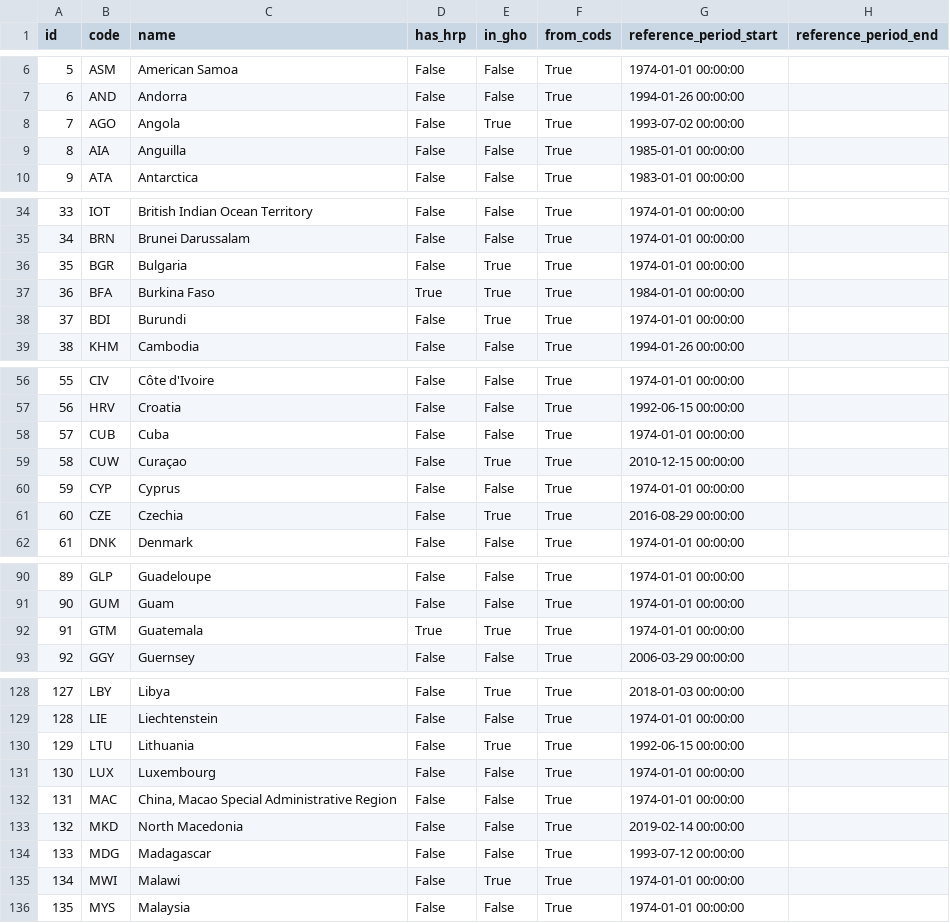
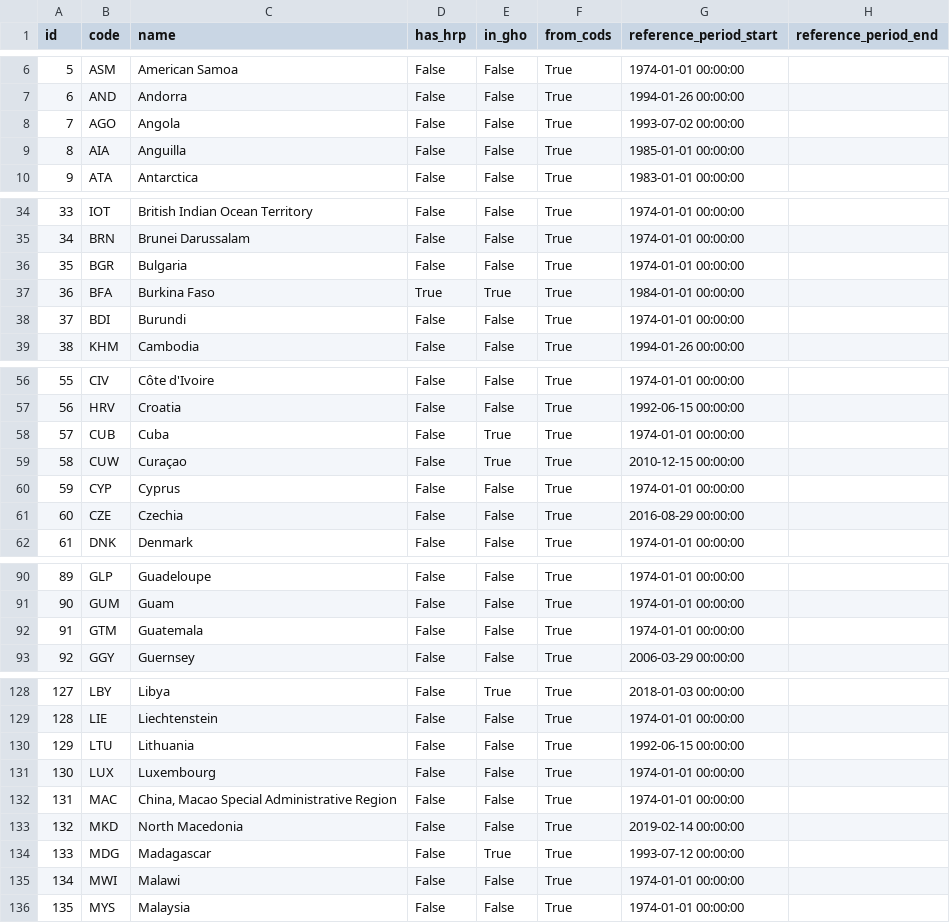
Before and after one commit to OCHA-DAP/viz-hapi-availability-v2, a CSV file: data/location.csv, drawn as a sheet; only a part is shown, gaps mark what is left out; the diff covers the shown part only.

```diff
--- a/data/location.csv
+++ b/data/location.csv
@@ -7,3 +7,3 @@ id,code,name,has_hrp,in_gho,from_cods,reference_period_start,reference_period_en
 6,AND,Andorra,False,False,True,1994-01-26 00:00:00,
-7,AGO,Angola,False,True,True,1993-07-02 00:00:00,
+7,AGO,Angola,False,False,True,1993-07-02 00:00:00,
 8,AIA,Anguilla,False,False,True,1985-01-01 00:00:00,
@@ -35,5 +35,5 @@ id,code,name,has_hrp,in_gho,from_cods,reference_period_start,reference_period_en
 34,BRN,Brunei Darussalam,False,False,True,1974-01-01 00:00:00,
-35,BGR,Bulgaria,False,True,True,1974-01-01 00:00:00,
+35,BGR,Bulgaria,False,False,True,1974-01-01 00:00:00,
 36,BFA,Burkina Faso,True,True,True,1984-01-01 00:00:00,
-37,BDI,Burundi,False,True,True,1974-01-01 00:00:00,
+37,BDI,Burundi,False,False,True,1974-01-01 00:00:00,
 38,KHM,Cambodia,False,False,True,1994-01-26 00:00:00,
@@ -57,6 +57,6 @@ id,code,name,has_hrp,in_gho,from_cods,reference_period_start,reference_period_en
 56,HRV,Croatia,False,False,True,1992-06-15 00:00:00,
-57,CUB,Cuba,False,False,True,1974-01-01 00:00:00,
+57,CUB,Cuba,False,True,True,1974-01-01 00:00:00,
 58,CUW,Curaçao,False,True,True,2010-12-15 00:00:00,
 59,CYP,Cyprus,False,False,True,1974-01-01 00:00:00,
-60,CZE,Czechia,False,True,True,2016-08-29 00:00:00,
+60,CZE,Czechia,False,False,True,2016-08-29 00:00:00,
 61,DNK,Denmark,False,False,True,1974-01-01 00:00:00,
@@ -91,3 +91,3 @@ id,code,name,has_hrp,in_gho,from_cods,reference_period_start,reference_period_en
 90,GUM,Guam,False,False,True,1974-01-01 00:00:00,
-91,GTM,Guatemala,True,True,True,1974-01-01 00:00:00,
+91,GTM,Guatemala,False,False,True,1974-01-01 00:00:00,
 92,GGY,Guernsey,False,False,True,2006-03-29 00:00:00,
@@ -129,3 +129,3 @@ id,code,name,has_hrp,in_gho,from_cods,reference_period_start,reference_period_en
 128,LIE,Liechtenstein,False,False,True,1974-01-01 00:00:00,
-129,LTU,Lithuania,False,True,True,1992-06-15 00:00:00,
+129,LTU,Lithuania,False,False,True,1992-06-15 00:00:00,
 130,LUX,Luxembourg,False,False,True,1974-01-01 00:00:00,
@@ -133,4 +133,4 @@ id,code,name,has_hrp,in_gho,from_cods,reference_period_start,reference_period_en
 132,MKD,North Macedonia,False,False,True,2019-02-14 00:00:00,
-133,MDG,Madagascar,False,False,True,1993-07-12 00:00:00,
-134,MWI,Malawi,False,True,True,1974-01-01 00:00:00,
+133,MDG,Madagascar,False,True,True,1993-07-12 00:00:00,
+134,MWI,Malawi,False,False,True,1974-01-01 00:00:00,
 135,MYS,Malaysia,False,False,True,1974-01-01 00:00:00,
```
Also changed, not shown: 18 edited cells elsewhere in this file.
